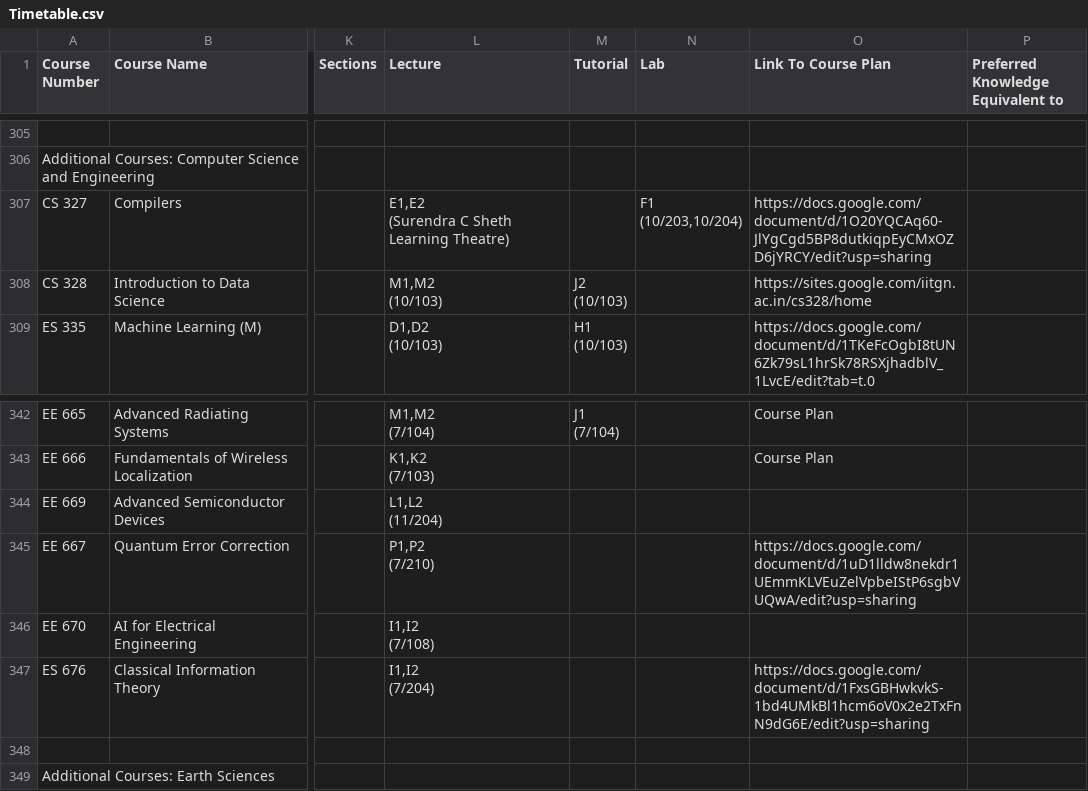
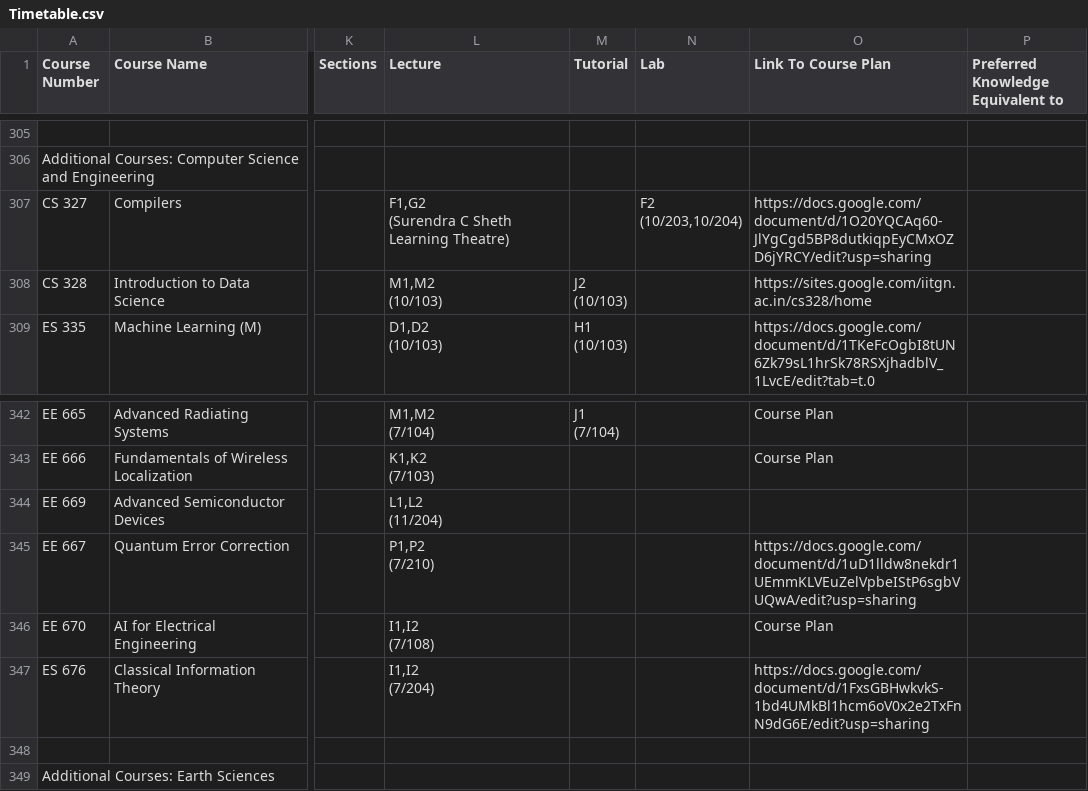
Before and after one commit to Naveen-Pal/timetable, a CSV file: Timetable.csv, drawn as a sheet; only a part is shown, gaps mark what is left out; ↵ is a line break in a cell; the diff names each change by its address in the sheet, - before the commit and + after, or states it on an @@ line.

```diff
--- a/Timetable.csv
+++ b/Timetable.csv
-L307 (Lecture): E1,E2 ↵ (Surendra C Sheth Learning Theatre)
+L307 (Lecture): F1,G2 ↵ (Surendra C Sheth Learning Theatre)
-N307 (Lab): F1 ↵ (10/203,10/204)
+N307 (Lab): F2 ↵ (10/203,10/204)
-O346 (Link To Course Plan): (empty)
+O346 (Link To Course Plan): Course Plan
```
Also changed, not shown: Updated_Processed_Timetable.csv.
